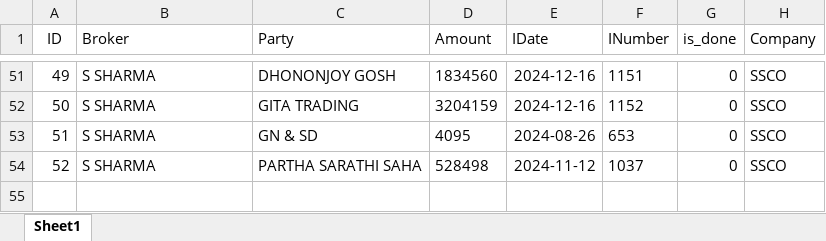
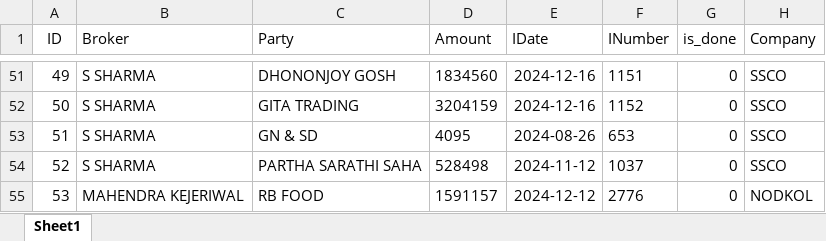
Before and after one commit to coolmridul/netaji-oil-depot, an Excel workbook: final.xlsx, sheet Sheet1, drawn as a sheet; only a part is shown, gaps mark what is left out; values as stored, in another font and other column widths than the file's, no borders; the diff names each change by its address in the sheet, - before the commit and + after, or states it on an @@ line.

```diff
--- a/final.xlsx (sheet Sheet1)
+++ b/final.xlsx (sheet Sheet1)
+row 55: 53 | MAHENDRA KEJERIWAL | RB FOOD | 1591157 | 2024-12-12 | 2776 | 0 | NODKOL
```
Also changed, not shown: list.xlsx, 2 other files.
